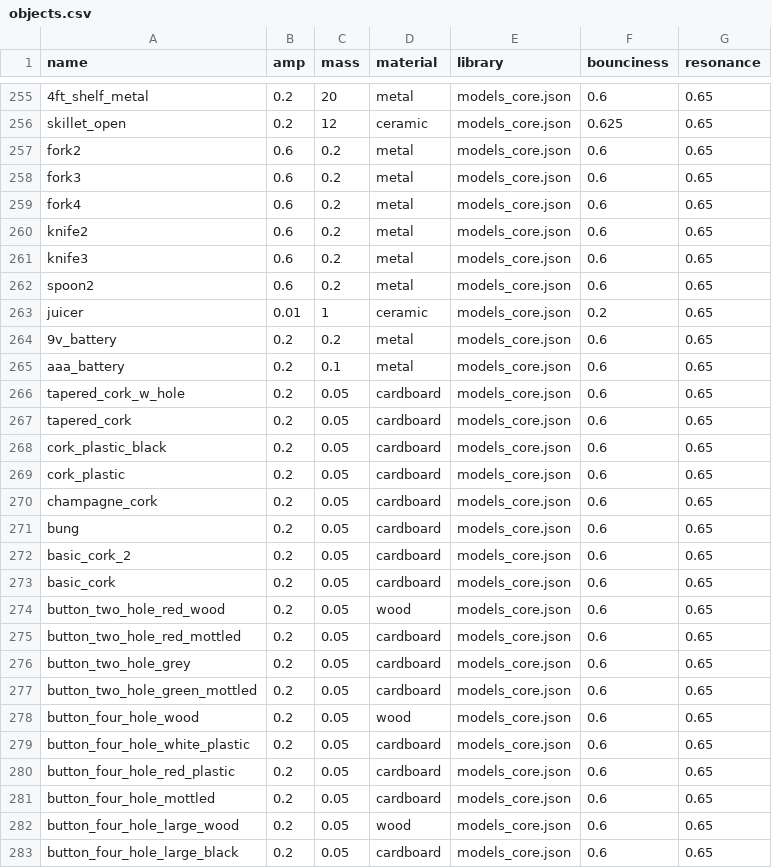
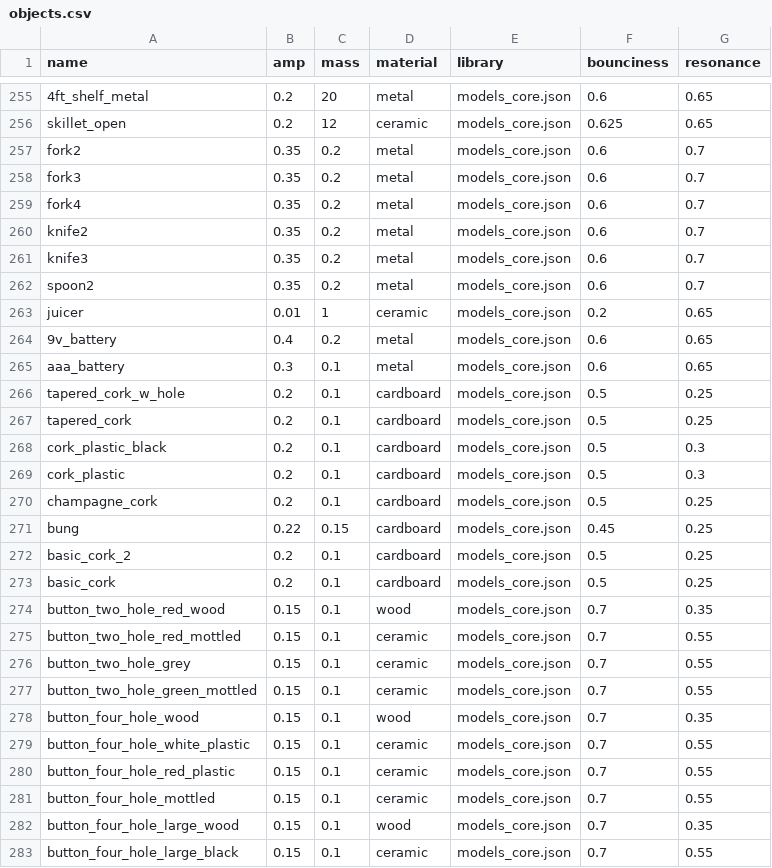
Before and after one commit to threedworld-mit/tdw, a CSV file: Python/tdw/py_impact/objects.csv, drawn as a sheet; only a part is shown, gaps mark what is left out; the diff covers the shown part only; the diff names each change by its address in the sheet, - before the commit and + after, or states it on an @@ line.

Commit message:
updated objects.csv values for multimodal challenge target objects

```diff
--- a/Python/tdw/py_impact/objects.csv
+++ b/Python/tdw/py_impact/objects.csv
-B257:B262 (amp): 0.6
+B257:B262 (amp): 0.35
-G257:G262 (resonance): 0.65
+G257:G262 (resonance): 0.7
-B264 (amp): 0.2
+B264 (amp): 0.4
-B265 (amp): 0.2
+B265 (amp): 0.3
-C266:C270 (mass): 0.05
+C266:C270 (mass): 0.1
-F266:F270 (bounciness): 0.6
+F266:F270 (bounciness): 0.5
-G266:G267 (resonance): 0.65
+G266:G267 (resonance): 0.25
-G268:G269 (resonance): 0.65
+G268:G269 (resonance): 0.3
-G270:G273 (resonance): 0.65
+G270:G273 (resonance): 0.25
-B271 (amp): 0.2
+B271 (amp): 0.22
-C271 (mass): 0.05
+C271 (mass): 0.15
-F271 (bounciness): 0.6
+F271 (bounciness): 0.45
-C272:C283 (mass): 0.05
+C272:C283 (mass): 0.1
-F272:F273 (bounciness): 0.6
+F272:F273 (bounciness): 0.5
-B274:B283 (amp): 0.2
+B274:B283 (amp): 0.15
-F274:F283 (bounciness): 0.6
+F274:F283 (bounciness): 0.7
-G274 (resonance): 0.65
+G274 (resonance): 0.35
-D275:D277 (material): cardboard
+D275:D277 (material): ceramic
-G275:G277 (resonance): 0.65
+G275:G277 (resonance): 0.55
-G278 (resonance): 0.65
+G278 (resonance): 0.35
-D279:D281 (material): cardboard
+D279:D281 (material): ceramic
-G279:G281 (resonance): 0.65
+G279:G281 (resonance): 0.55
-G282 (resonance): 0.65
+G282 (resonance): 0.35
-D283 (material): cardboard
+D283 (material): ceramic
-G283 (resonance): 0.65
+G283 (resonance): 0.55
```
Also changed, not shown: 67 edited cells elsewhere in this file, 1 other file.
